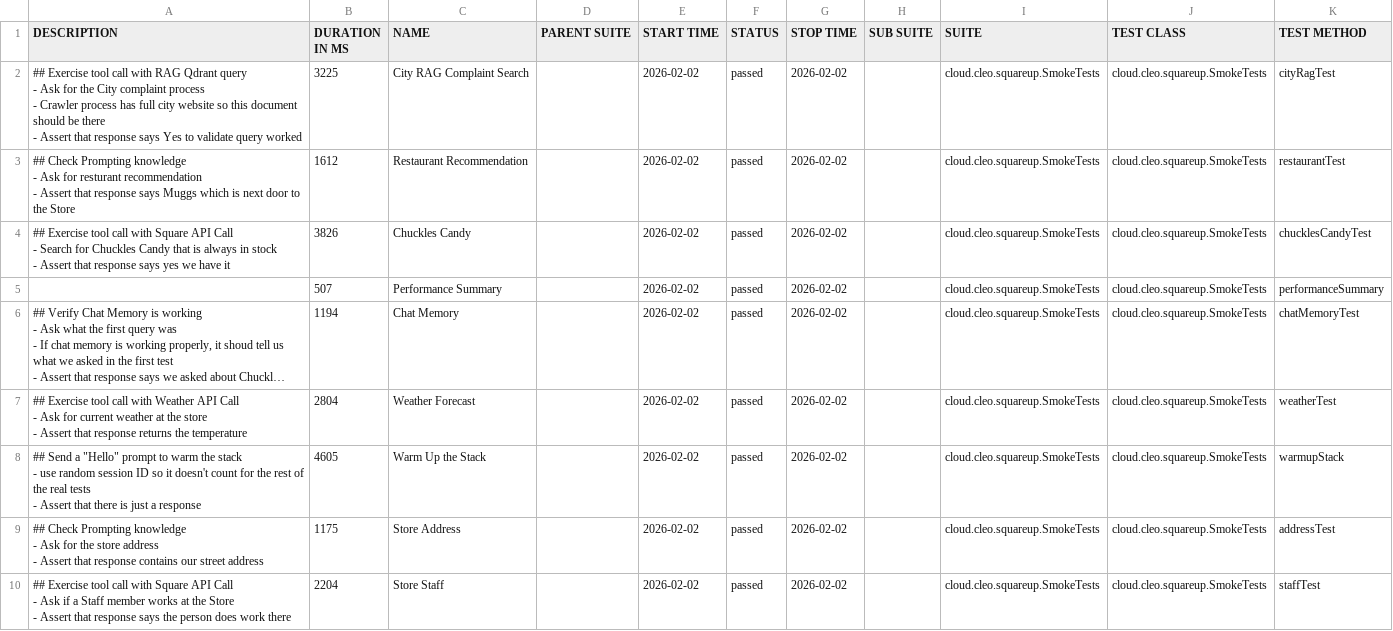
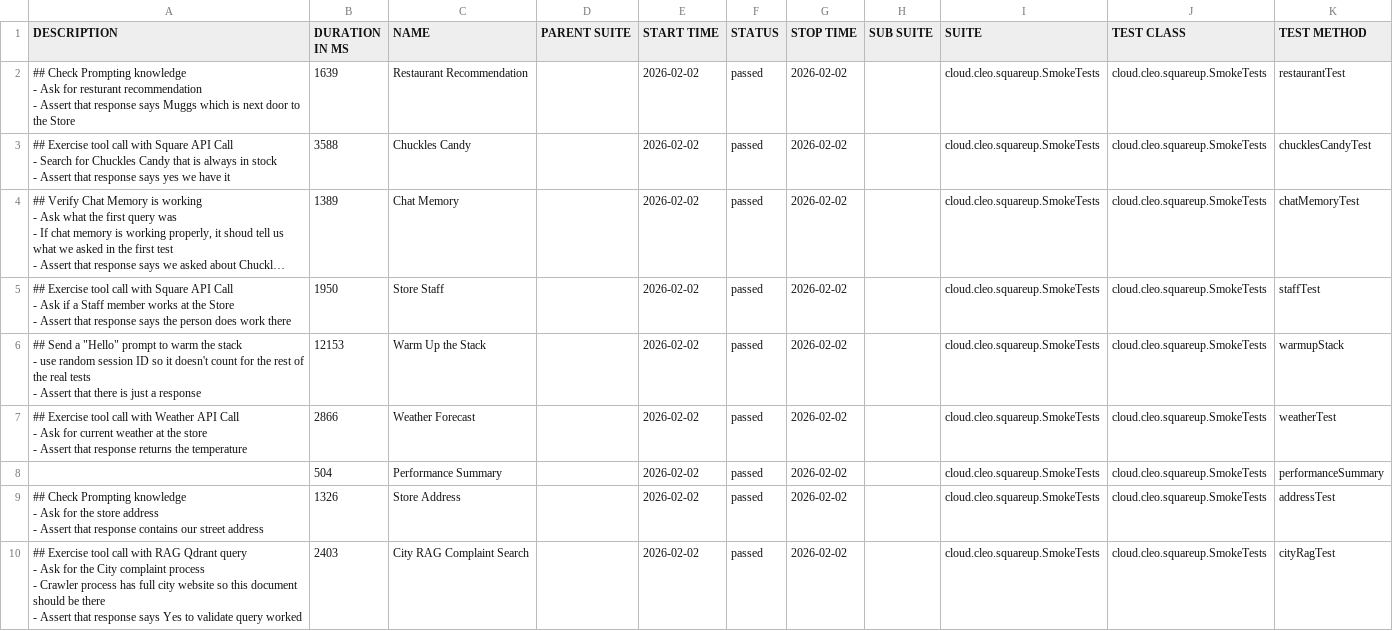
Before and after one commit to docwho2/java-squareup-spring-ai-ivr, a CSV file: us.amazon.nova-2-lite-v1_0/SmokeTests/data/suites.csv, drawn as a sheet; long unchanged cells end in …; removed rows and columns are numbered as before the commit, all else as after; ↵ is a line break in a cell; the diff names each change by its address in the sheet, - before the commit and + after, or states it on an @@ line.

```diff
--- a/us.amazon.nova-2-lite-v1_0/SmokeTests/data/suites.csv
+++ b/us.amazon.nova-2-lite-v1_0/SmokeTests/data/suites.csv
-row 2: ## Exercise tool call with RAG Qdrant query ↵ - Ask for the City complaint process ↵ - Crawler process has full city website so this document should be there ↵ - Assert that response says Yes to validate query worked | 3225 | City RAG Complaint Search |  | 2026-02-02 | passed | 2026-02-02 |  | cloud.cleo.squareup.SmokeTests | cloud.cleo.squareup.SmokeTests | cityRagTest
-B2 (DURATION IN MS): 1612
+B2 (DURATION IN MS): 1639
-B3 (DURATION IN MS): 3826
+B3 (DURATION IN MS): 3588
-row 5:  | 507 | Performance Summary |  | 2026-02-02 | passed | 2026-02-02 |  | cloud.cleo.squareup.SmokeTests | cloud.cleo.squareup.SmokeTests | performanceSummary
-B4 (DURATION IN MS): 1194
+B4 (DURATION IN MS): 1389
-A5 (DESCRIPTION): …call with Weather API Call ↵ - Ask for current weather at the store ↵ - Assert that response returns the temperature
+A5 (DESCRIPTION): …call with Square API Call ↵ - Ask if a Staff member works at the Store ↵ - Assert that response says the person does work there
-B5 (DURATION IN MS): 2804
+B5 (DURATION IN MS): 1950
-C5 (NAME): Weather Forecast
+C5 (NAME): Store Staff
-K5 (TEST METHOD): weatherTest
+K5 (TEST METHOD): staffTest
-B6 (DURATION IN MS): 4605
+B6 (DURATION IN MS): 12153
+row 7: ## Exercise tool call with Weather API Call ↵ - Ask for current weather at the store ↵ - Assert that response returns the temperature | 2866 | Weather Forecast |  | 2026-02-02 | passed | 2026-02-02 |  | cloud.cleo.squareup.SmokeTests | cloud.cleo.squareup.SmokeTests | weatherTest
+row 8:  | 504 | Performance Summary |  | 2026-02-02 | passed | 2026-02-02 |  | cloud.cleo.squareup.SmokeTests | cloud.cleo.squareup.SmokeTests | performanceSummary
-B9 (DURATION IN MS): 1175
+B9 (DURATION IN MS): 1326
-A10 (DESCRIPTION): …call with Square API Call ↵ - Ask if a Staff member works at the Store ↵ - Assert that response says the person does work there
+A10 (DESCRIPTION): …call with RAG Qdrant query ↵ - Ask for the City complaint process ↵ - Crawler process has full city website so this document should be there ↵ - Assert that response says Yes to validate query worked
-B10 (DURATION IN MS): 2204
+B10 (DURATION IN MS): 2403
-C10 (NAME): Store Staff
+C10 (NAME): City RAG Complaint Search
-K10 (TEST METHOD): staffTest
+K10 (TEST METHOD): cityRagTest
```
Also changed, not shown: us.amazon.nova-2-lite-v1_0/SmokeTests/data/behaviors.csv, 40 other files.
